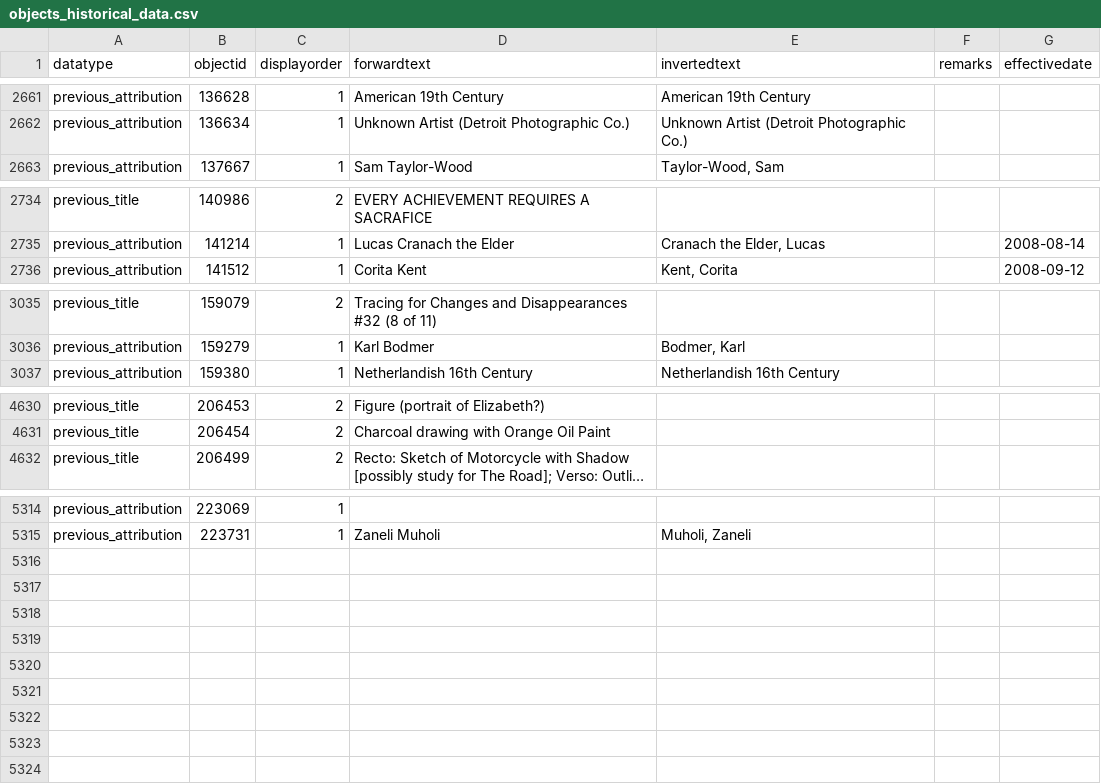
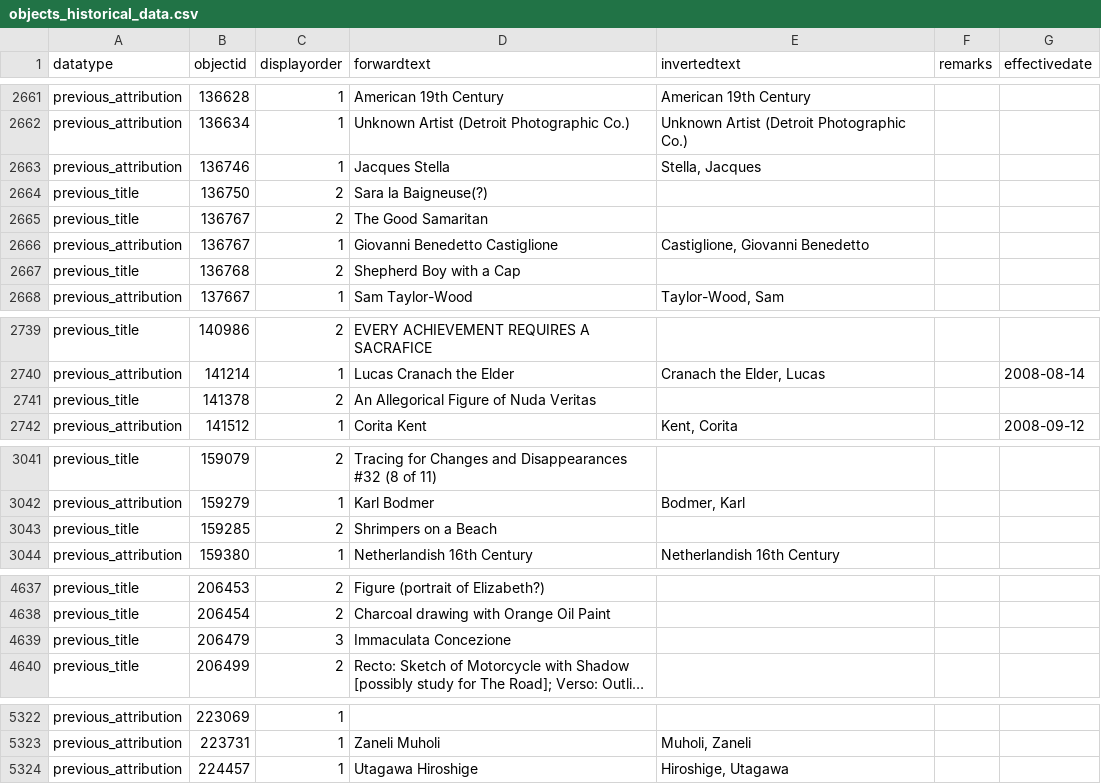
Before and after one commit to NationalGalleryOfArt/opendata, a CSV file: data/objects_historical_data.csv, drawn as a sheet; only a part is shown, gaps mark what is left out; long unchanged cells end in …; the diff names each change by its address in the sheet, - before the commit and + after, or states it on an @@ line.

Commit message:
2022-09-21 data export

```diff
--- a/data/objects_historical_data.csv
+++ b/data/objects_historical_data.csv
+row 2663: previous_attribution | 136746 | 1 | Jacques Stella | Stella, Jacques
+row 2664: previous_title | 136750 | 2 | Sara la Baigneuse(?)
+row 2665: previous_title | 136767 | 2 | The Good Samaritan
+row 2666: previous_attribution | 136767 | 1 | Giovanni Benedetto Castiglione | Castiglione, Giovanni Benedetto
+row 2667: previous_title | 136768 | 2 | Shepherd Boy with a Cap
+row 2741: previous_title | 141378 | 2 | An Allegorical Figure of Nuda Veritas
+row 3043: previous_title | 159285 | 2 | Shrimpers on a Beach
+row 4639: previous_title | 206479 | 3 | Immaculata Concezione
+row 5324: previous_attribution | 224457 | 1 | Utagawa Hiroshige | Hiroshige, Utagawa
```
Also changed, not shown: data/preferred_locations.csv, data/preferred_locations_tms_locations.csv, 3 other files.
